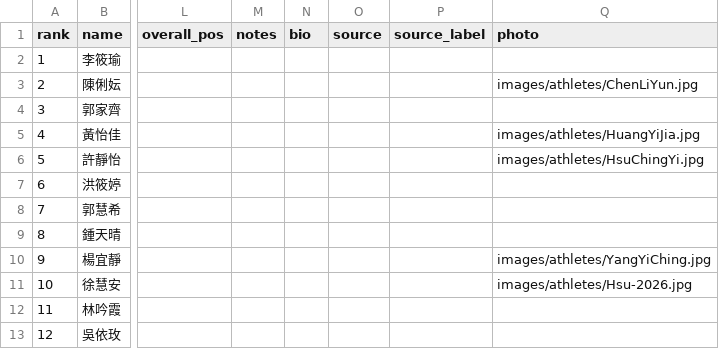
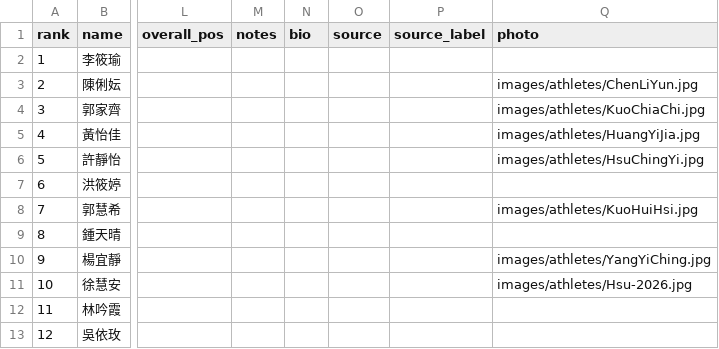
Before and after one commit to alan-1919/tri-ranking, a CSV file: rankings.csv, drawn as a sheet; only a part is shown, gaps mark what is left out; the diff names each change by its address in the sheet, - before the commit and + after, or states it on an @@ line.

Commit message:
Update rankings.csv

```diff
--- a/rankings.csv
+++ b/rankings.csv
-Q4 (photo): (empty)
+Q4 (photo): images/athletes/KuoChiaChi.jpg
-Q8 (photo): (empty)
+Q8 (photo): images/athletes/KuoHuiHsi.jpg
```
